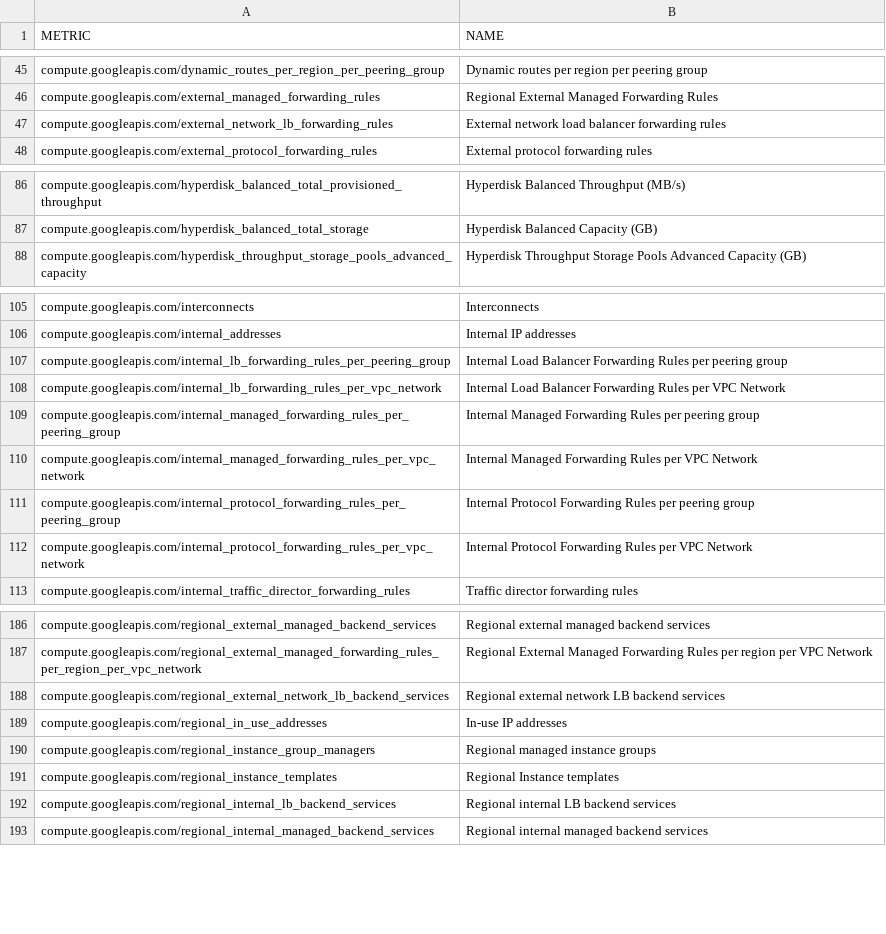
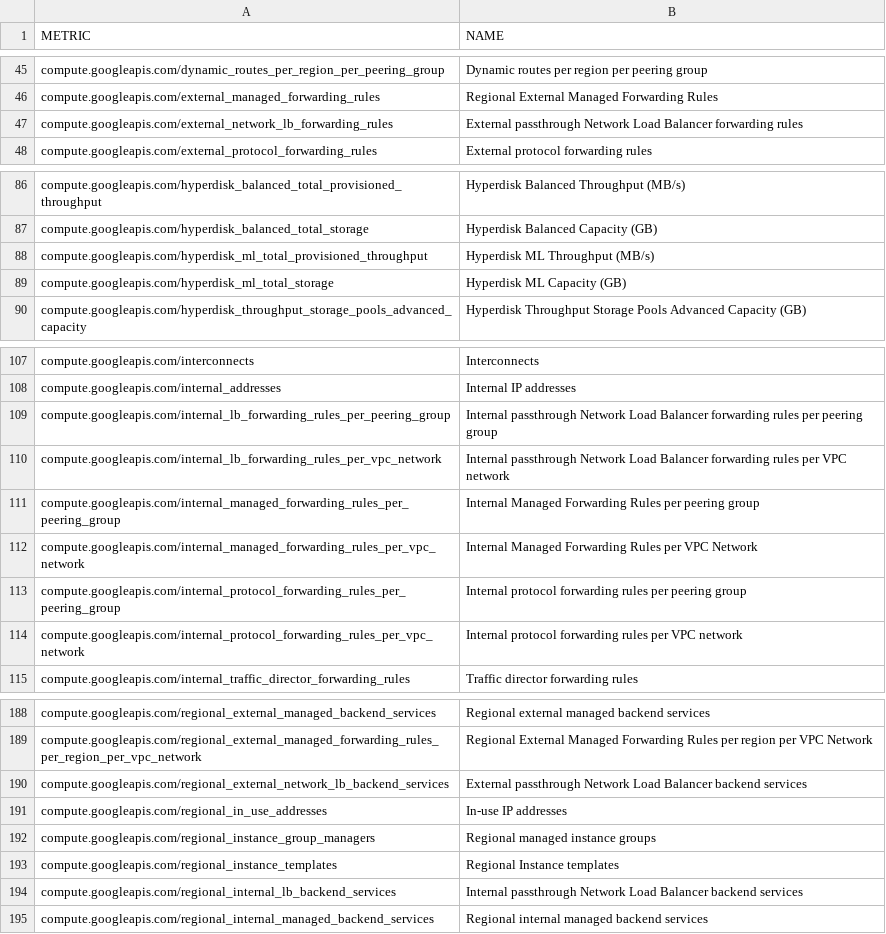
Before and after one commit to Cyclenerd/terraform-google-quota-limits, a CSV file: tools/compute.csv, drawn as a sheet; only a part is shown, gaps mark what is left out.

```diff
--- a/tools/compute.csv
+++ b/tools/compute.csv
@@ -46,3 +46,3 @@ compute.googleapis.com/dynamic_routes_per_region_per_peering_group,Dynamic route
 compute.googleapis.com/external_managed_forwarding_rules,Regional External Managed Forwarding Rules
-compute.googleapis.com/external_network_lb_forwarding_rules,External network load balancer forwarding rules
+compute.googleapis.com/external_network_lb_forwarding_rules,External passthrough Network Load Balancer forwarding rules
 compute.googleapis.com/external_protocol_forwarding_rules,External protocol forwarding rules
@@ -87,2 +87,4 @@ compute.googleapis.com/hyperdisk_balanced_total_provisioned_throughput,Hyperdisk
 compute.googleapis.com/hyperdisk_balanced_total_storage,Hyperdisk Balanced Capacity (GB)
+compute.googleapis.com/hyperdisk_ml_total_provisioned_throughput,Hyperdisk ML Throughput (MB/s)
+compute.googleapis.com/hyperdisk_ml_total_storage,Hyperdisk ML Capacity (GB)
 compute.googleapis.com/hyperdisk_throughput_storage_pools_advanced_capacity,Hyperdisk Throughput Storage Pools Advanced Capacity (GB)
@@ -106,8 +108,8 @@ compute.googleapis.com/interconnects,Interconnects
 compute.googleapis.com/internal_addresses,Internal IP addresses
-compute.googleapis.com/internal_lb_forwarding_rules_per_peering_group,Internal Load Balancer Forwarding Rules per peering group
-compute.googleapis.com/internal_lb_forwarding_rules_per_vpc_network,Internal Load Balancer Forwarding Rules per VPC Network
+compute.googleapis.com/internal_lb_forwarding_rules_per_peering_group,Internal passthrough Network Load Balancer forwarding rules per peering group
+compute.googleapis.com/internal_lb_forwarding_rules_per_vpc_network,Internal passthrough Network Load Balancer forwarding rules per VPC network
 compute.googleapis.com/internal_managed_forwarding_rules_per_peering_group,Internal Managed Forwarding Rules per peering group
 compute.googleapis.com/internal_managed_forwarding_rules_per_vpc_network,Internal Managed Forwarding Rules per VPC Network
-compute.googleapis.com/internal_protocol_forwarding_rules_per_peering_group,Internal Protocol Forwarding Rules per peering group
-compute.googleapis.com/internal_protocol_forwarding_rules_per_vpc_network,Internal Protocol Forwarding Rules per VPC Network
+compute.googleapis.com/internal_protocol_forwarding_rules_per_peering_group,Internal protocol forwarding rules per peering group
+compute.googleapis.com/internal_protocol_forwarding_rules_per_vpc_network,Internal protocol forwarding rules per VPC network
 compute.googleapis.com/internal_traffic_director_forwarding_rules,Traffic director forwarding rules
@@ -187,3 +189,3 @@ compute.googleapis.com/regional_external_managed_backend_services,Regional exter
 compute.googleapis.com/regional_external_managed_forwarding_rules_per_region_per_vpc_network,Regional External Managed Forwarding Rules per region per VPC Network
-compute.googleapis.com/regional_external_network_lb_backend_services,Regional external network LB backend services
+compute.googleapis.com/regional_external_network_lb_backend_services,External passthrough Network Load Balancer backend services
 compute.googleapis.com/regional_in_use_addresses,In-use IP addresses
@@ -191,3 +193,3 @@ compute.googleapis.com/regional_instance_group_managers,Regional managed instanc
 compute.googleapis.com/regional_instance_templates,Regional Instance templates
-compute.googleapis.com/regional_internal_lb_backend_services,Regional internal LB backend services
+compute.googleapis.com/regional_internal_lb_backend_services,Internal passthrough Network Load Balancer backend services
 compute.googleapis.com/regional_internal_managed_backend_services,Regional internal managed backend services
```
